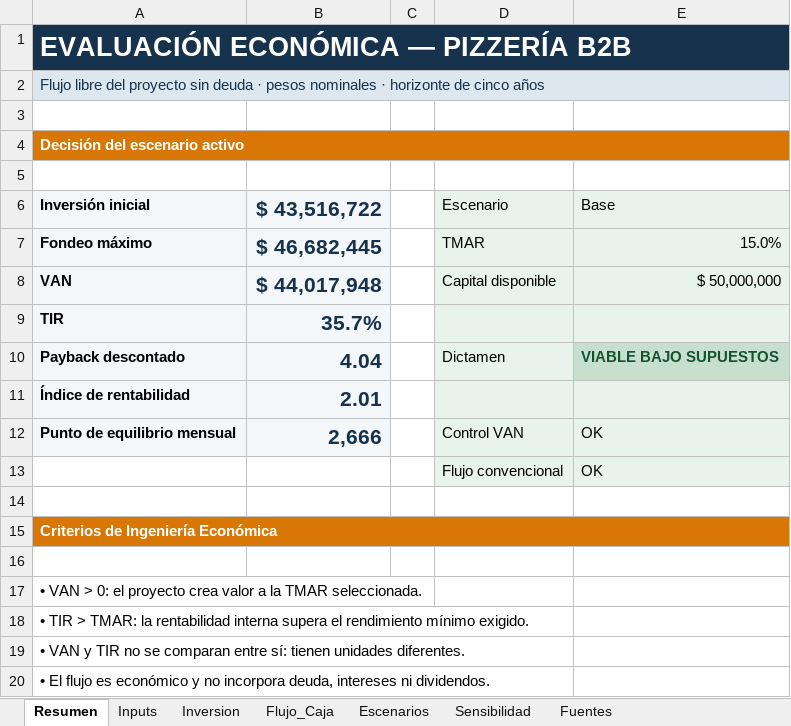
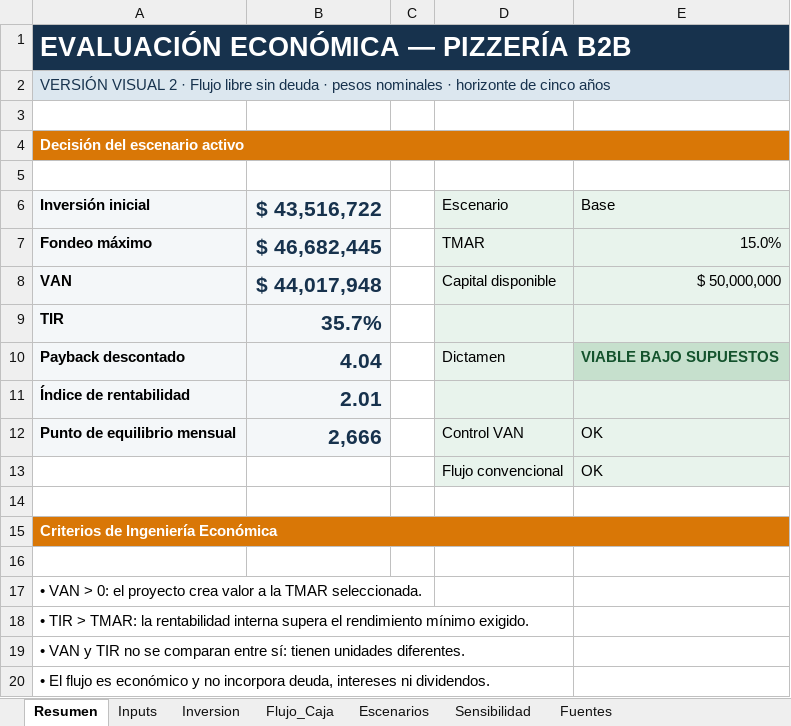
Before and after one commit to msatch/evaluacion_pizza, an Excel workbook: 10-financiero/evaluacion-economica-pizzeria.xlsx, sheet Resumen, drawn as a sheet; values as stored, in another font and other column widths than the file's, no borders; the diff names each change by its address in the sheet, - before the commit and + after, or states it on an @@ line.

Commit message:
Publish cache-busted workbook visual v2

```diff
--- a/10-financiero/evaluacion-economica-pizzeria.xlsx (sheet Resumen)
+++ b/10-financiero/evaluacion-economica-pizzeria.xlsx (sheet Resumen)
-A2: Flujo libre del proyecto sin deuda…
+A2: VERSIÓN VISUAL 2 · Flujo libre sin deuda…
```
Also changed, not shown: sheet Inputs, 4 other files.
